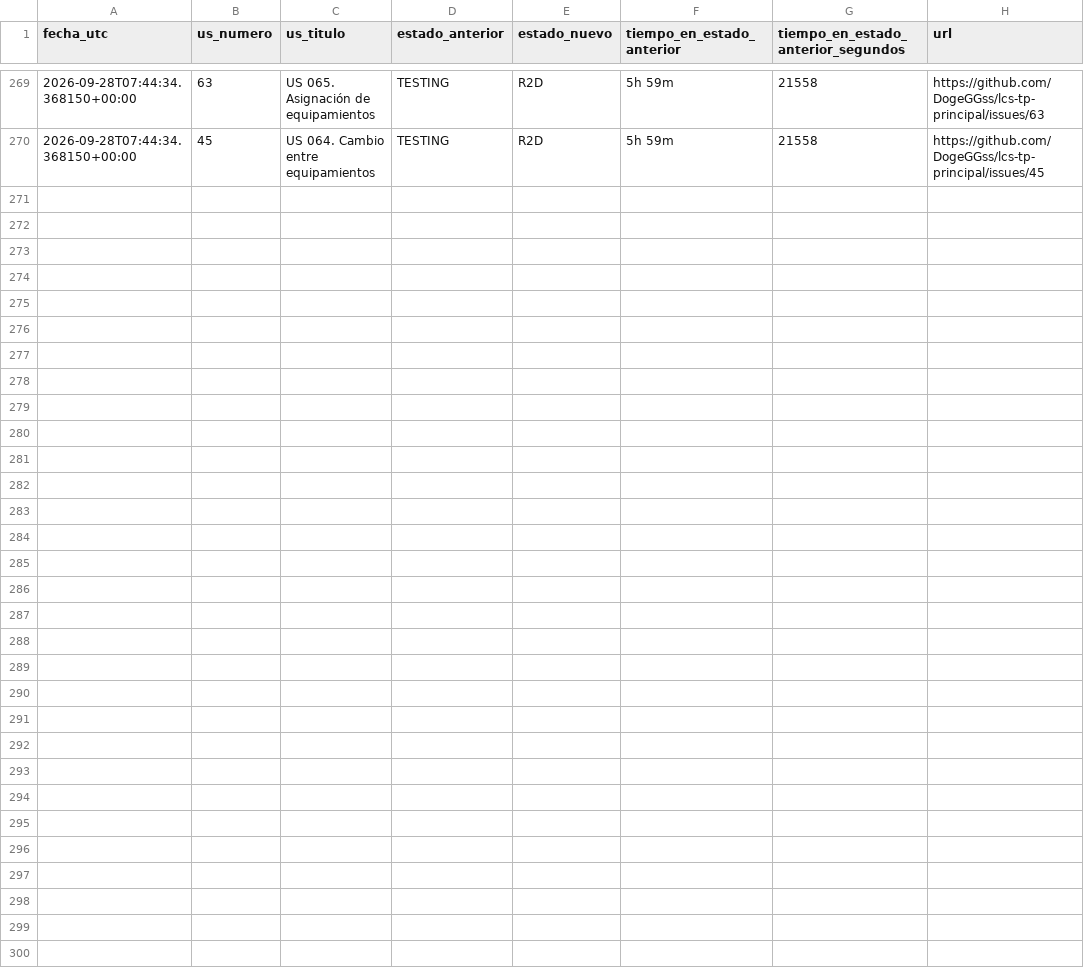
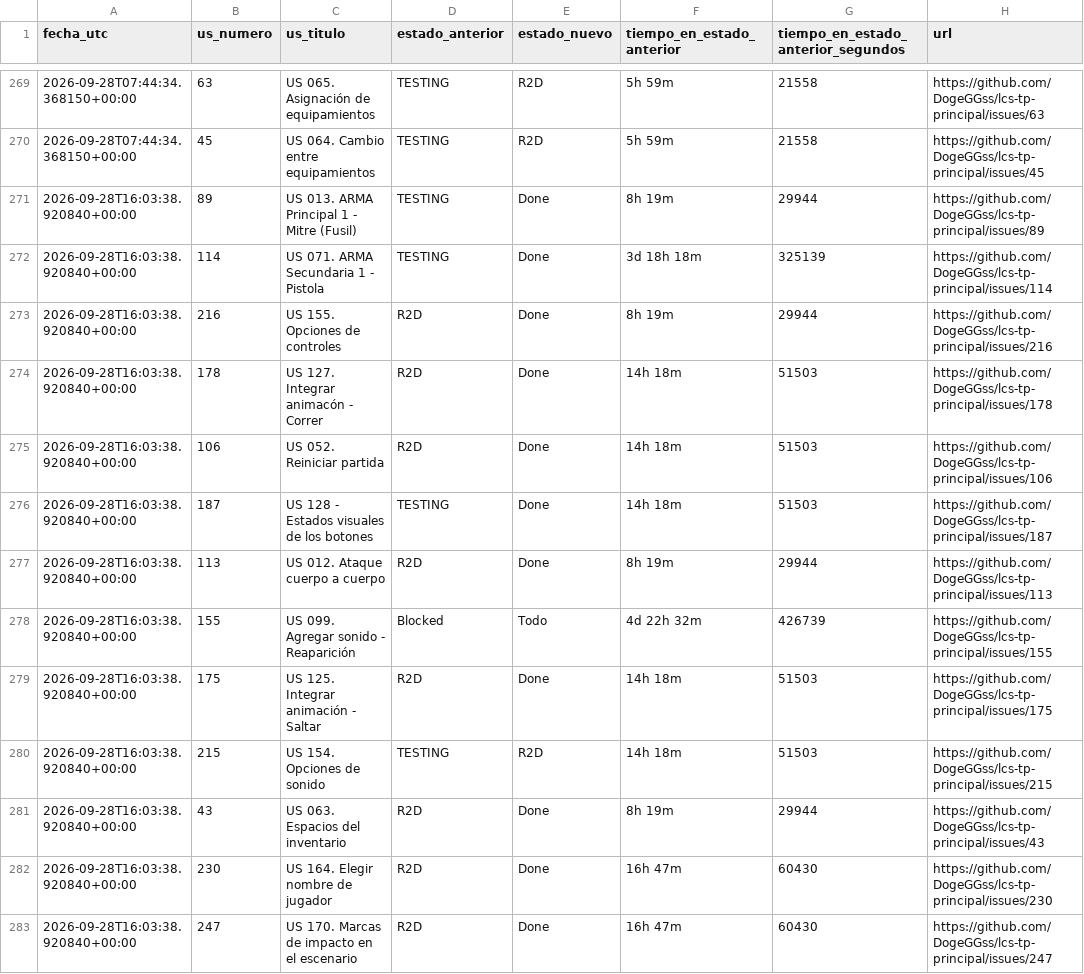
Before and after one commit to DogeGGss/lcs-tp-principal, a CSV file: .github/project_status_log.csv, drawn as a sheet; only a part is shown, gaps mark what is left out; the diff names each change by its address in the sheet, - before the commit and + after, or states it on an @@ line.

```diff
--- a/.github/project_status_log.csv
+++ b/.github/project_status_log.csv
+row 271: 2026-09-28T16:03:38.920840+00:00 | 89 | US 013. ARMA Principal 1 - Mitre (Fusil) | TESTING | Done | 8h 19m | 29944 | https://github.com/DogeGGss/lcs-tp-principal/issues/89
+row 272: 2026-09-28T16:03:38.920840+00:00 | 114 | US 071. ARMA Secundaria 1 - Pistola | TESTING | Done | 3d 18h 18m | 325139 | https://github.com/DogeGGss/lcs-tp-principal/issues/114
+row 273: 2026-09-28T16:03:38.920840+00:00 | 216 | US 155. Opciones de controles | R2D | Done | 8h 19m | 29944 | https://github.com/DogeGGss/lcs-tp-principal/issues/216
+row 274: 2026-09-28T16:03:38.920840+00:00 | 178 | US 127. Integrar animacón - Correr | R2D | Done | 14h 18m | 51503 | https://github.com/DogeGGss/lcs-tp-principal/issues/178
+row 275: 2026-09-28T16:03:38.920840+00:00 | 106 | US 052. Reiniciar partida | R2D | Done | 14h 18m | 51503 | https://github.com/DogeGGss/lcs-tp-principal/issues/106
+row 276: 2026-09-28T16:03:38.920840+00:00 | 187 | US 128 - Estados visuales de los botones | TESTING | Done | 14h 18m | 51503 | https://github.com/DogeGGss/lcs-tp-principal/issues/187
+row 277: 2026-09-28T16:03:38.920840+00:00 | 113 | US 012. Ataque cuerpo a cuerpo | R2D | Done | 8h 19m | 29944 | https://github.com/DogeGGss/lcs-tp-principal/issues/113
+row 278: 2026-09-28T16:03:38.920840+00:00 | 155 | US 099. Agregar sonido - Reaparición | Blocked | Todo | 4d 22h 32m | 426739 | https://github.com/DogeGGss/lcs-tp-principal/issues/155
+row 279: 2026-09-28T16:03:38.920840+00:00 | 175 | US 125. Integrar animación - Saltar | R2D | Done | 14h 18m | 51503 | https://github.com/DogeGGss/lcs-tp-principal/issues/175
+row 280: 2026-09-28T16:03:38.920840+00:00 | 215 | US 154. Opciones de sonido | TESTING | R2D | 14h 18m | 51503 | https://github.com/DogeGGss/lcs-tp-principal/issues/215
+row 281: 2026-09-28T16:03:38.920840+00:00 | 43 | US 063. Espacios del inventario | R2D | Done | 8h 19m | 29944 | https://github.com/DogeGGss/lcs-tp-principal/issues/43
+row 282: 2026-09-28T16:03:38.920840+00:00 | 230 | US 164. Elegir nombre de jugador | R2D | Done | 16h 47m | 60430 | https://github.com/DogeGGss/lcs-tp-principal/issues/230
+row 283: 2026-09-28T16:03:38.920840+00:00 | 247 | US 170. Marcas de impacto en el escenario | R2D | Done | 16h 47m | 60430 | https://github.com/DogeGGss/lcs-tp-principal/issues/247
```
Also changed, not shown: 1 other file.
